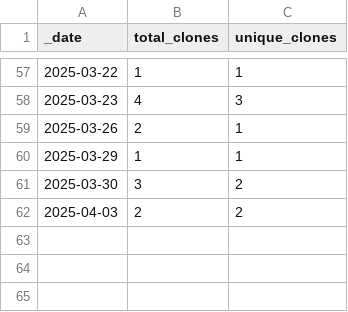
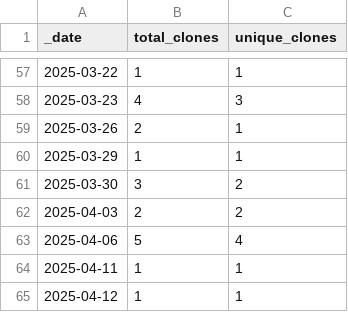
Before and after one commit to JotaKas/Mem_DBCV, a CSV file: traffic/clones.csv, drawn as a sheet; only a part is shown, gaps mark what is left out; the diff names each change by its address in the sheet, - before the commit and + after, or states it on an @@ line.

```diff
--- a/traffic/clones.csv
+++ b/traffic/clones.csv
+row 63: 2025-04-06 | 5 | 4
+row 64: 2025-04-11 | 1 | 1
+row 65: 2025-04-12 | 1 | 1
```
Also changed, not shown: 1 other file.
